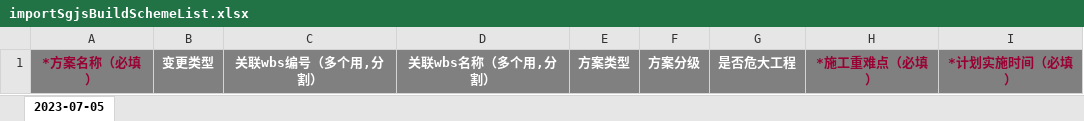
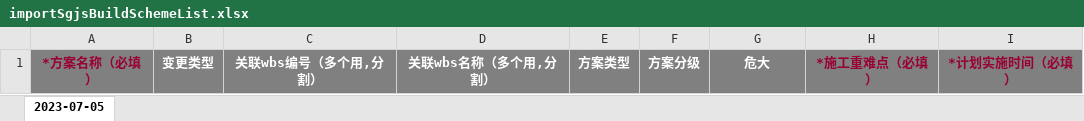
Before and after one commit to hexiansheng-git/opmp, an Excel workbook: Ft-Cloud/ft-services/ft-service-sp/src/main/resources/template/importSgjsBuildSchemeList.xlsx, sheet 2023-07-05, drawn as a sheet; values as stored, in another font and other column widths than the file's, no borders; the diff names each change by its address in the sheet, - before the commit and + after, or states it on an @@ line.

Commit message:
清单导入模板修改
Change-Id: I45a8d3d3d5fad7becae790a55919fba8fc2b783f

```diff
--- a/Ft-Cloud/ft-services/ft-service-sp/src/main/resources/template/importSgjsBuildSchemeList.xlsx (sheet 2023-07-05)
+++ b/Ft-Cloud/ft-services/ft-service-sp/src/main/resources/template/importSgjsBuildSchemeList.xlsx (sheet 2023-07-05)
-G1: 是否危大工程
+G1: 危大
```
